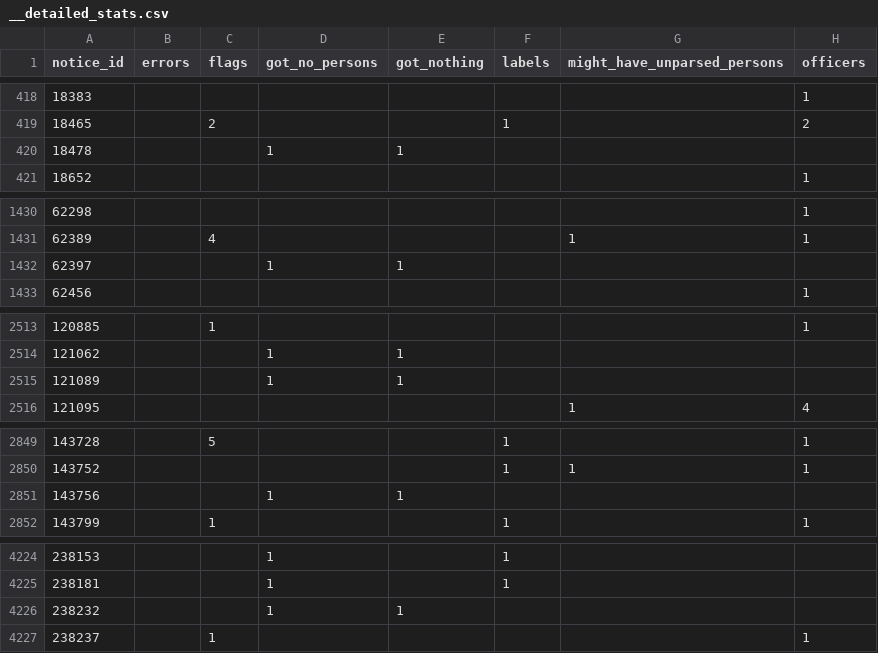
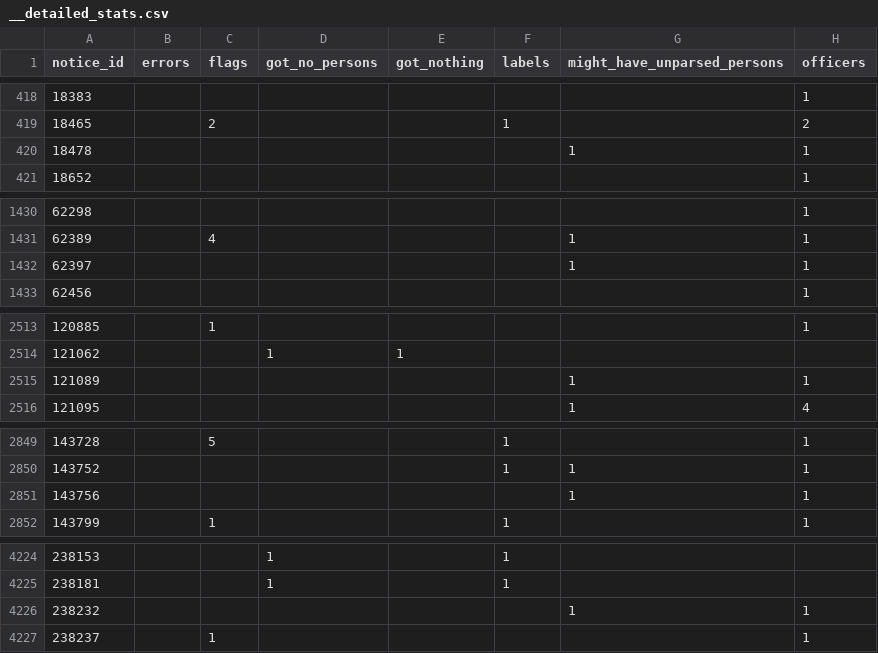
Before and after one commit to skenaja/german_registry_parser, a CSV file: parsing_results/sample2/__detailed_stats.csv, drawn as a sheet; only a part is shown, gaps mark what is left out; the diff covers the shown part only.

Commit message:
Fix for one of rare parsing bugs, better parsing of officers

```diff
--- a/parsing_results/sample2/__detailed_stats.csv
+++ b/parsing_results/sample2/__detailed_stats.csv
@@ -419,3 +419,3 @@ notice_id,errors,flags,got_no_persons,got_nothing,labels,might_have_unparsed_per
 18465,,2,,,1,,2
-18478,,,1,1,,,
+18478,,,,,,1,1
 18652,,,,,,,1
@@ -1431,3 +1431,3 @@ notice_id,errors,flags,got_no_persons,got_nothing,labels,might_have_unparsed_per
 62389,,4,,,,1,1
-62397,,,1,1,,,
+62397,,,,,,1,1
 62456,,,,,,,1
@@ -2514,3 +2514,3 @@ notice_id,errors,flags,got_no_persons,got_nothing,labels,might_have_unparsed_per
 121062,,,1,1,,,
-121089,,,1,1,,,
+121089,,,,,,1,1
 121095,,,,,,1,4
@@ -2850,3 +2850,3 @@ notice_id,errors,flags,got_no_persons,got_nothing,labels,might_have_unparsed_per
 143752,,,,,1,1,1
-143756,,,1,1,,,
+143756,,,,,,1,1
 143799,,1,,,1,,1
@@ -4225,3 +4225,3 @@ notice_id,errors,flags,got_no_persons,got_nothing,labels,might_have_unparsed_per
 238181,,,1,,1,,
-238232,,,1,1,,,
+238232,,,,,,1,1
 238237,,1,,,,,1
```
Also changed, not shown: 62 edited cells elsewhere in this file, 36 other files.
